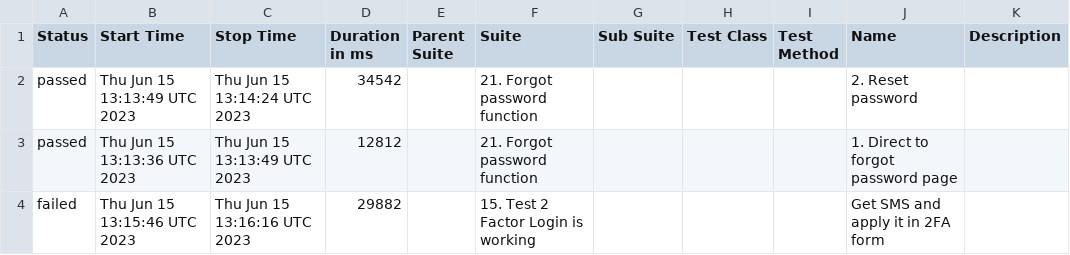
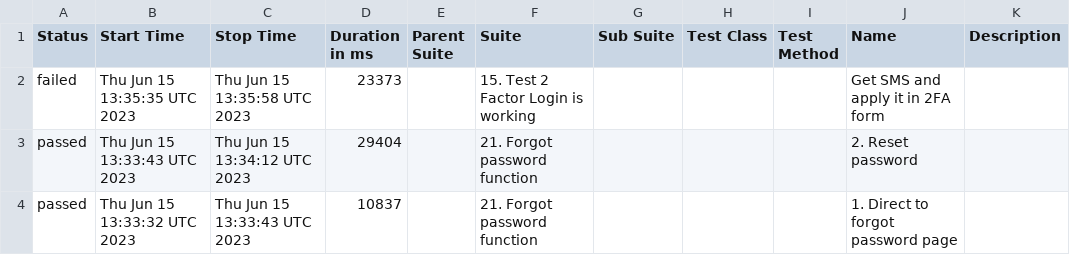
Before and after one commit to Nucleus-Reports/report_failed_June_15, a CSV file: data/suites.csv, drawn as a sheet.

```diff
--- a/data/suites.csv
+++ b/data/suites.csv
@@ -1,4 +1,4 @@
 "Status","Start Time","Stop Time","Duration in ms","Parent Suite","Suite","Sub Suite","Test Class","Test Method","Name","Description"
-"passed","Thu Jun 15 13:13:49 UTC 2023","Thu Jun 15 13:14:24 UTC 2023","34542","","21. Forgot password function","","","","2. Reset password",""
-"passed","Thu Jun 15 13:13:36 UTC 2023","Thu Jun 15 13:13:49 UTC 2023","12812","","21. Forgot password function","","","","1. Direct to forgot password page",""
-"failed","Thu Jun 15 13:15:46 UTC 2023","Thu Jun 15 13:16:16 UTC 2023","29882","","15. Test 2 Factor Login is working","","","","Get SMS and apply it in 2FA form",""
+"failed","Thu Jun 15 13:35:35 UTC 2023","Thu Jun 15 13:35:58 UTC 2023","23373","","15. Test 2 Factor Login is working","","","","Get SMS and apply it in 2FA form",""
+"passed","Thu Jun 15 13:33:43 UTC 2023","Thu Jun 15 13:34:12 UTC 2023","29404","","21. Forgot password function","","","","2. Reset password",""
+"passed","Thu Jun 15 13:33:32 UTC 2023","Thu Jun 15 13:33:43 UTC 2023","10837","","21. Forgot password function","","","","1. Direct to forgot password page",""
```
Also changed, not shown: 37 other files.
